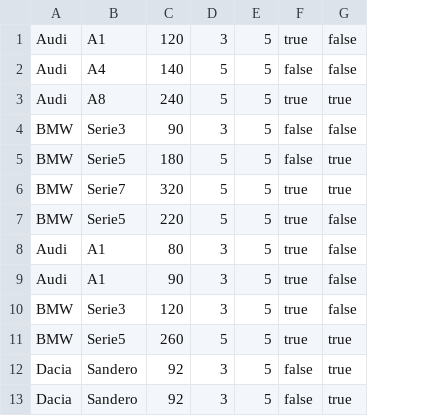
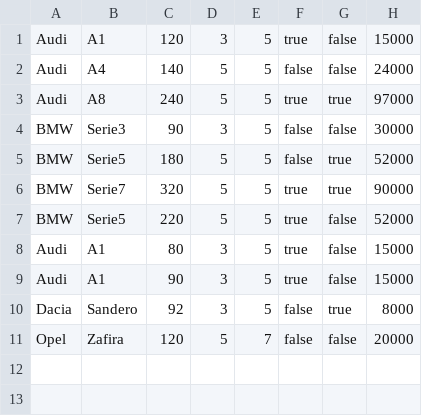
Before and after one commit to DonBusto/ProgramII, a CSV file: coches.csv, drawn as a sheet; removed rows and columns are numbered as before the commit, all else as after; the diff names each change by its address in the sheet, - before the commit and + after, or states it on an @@ line.

```diff
--- a/coches.csv
+++ b/coches.csv
+column H, rows 1-10: 15000 | 24000 | 97000 | 30000 | 52000 | 90000 | 52000 | 15000 | 15000 | 8000
-row 10: BMW | Serie3 | 120 | 3 | 5 | true | false
-row 11: BMW | Serie5 | 260 | 5 | 5 | true | true
-row 13: Dacia | Sandero | 92 | 3 | 5 | false | true
+row 11: Opel | Zafira | 120 | 5 | 7 | false | false | 20000
```
Also changed, not shown: 4 other files.
